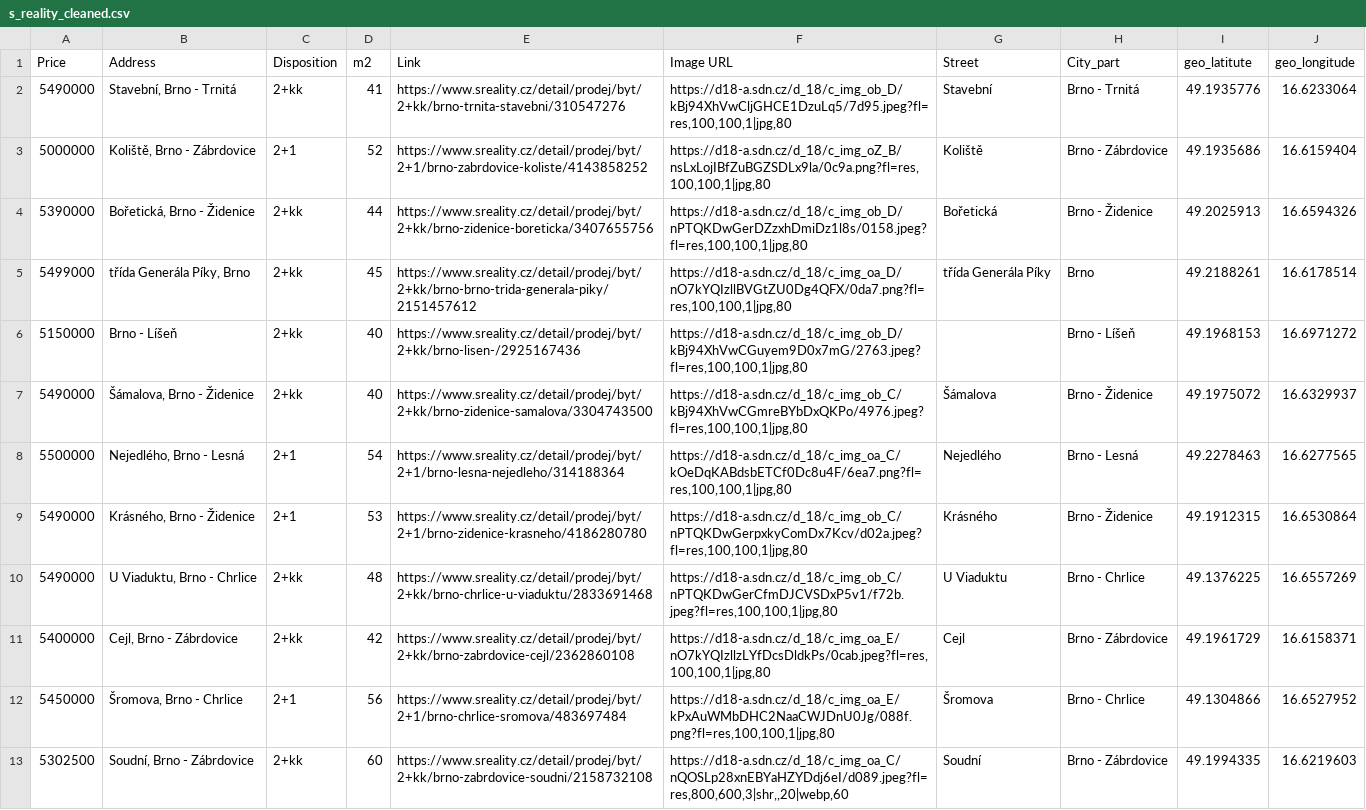
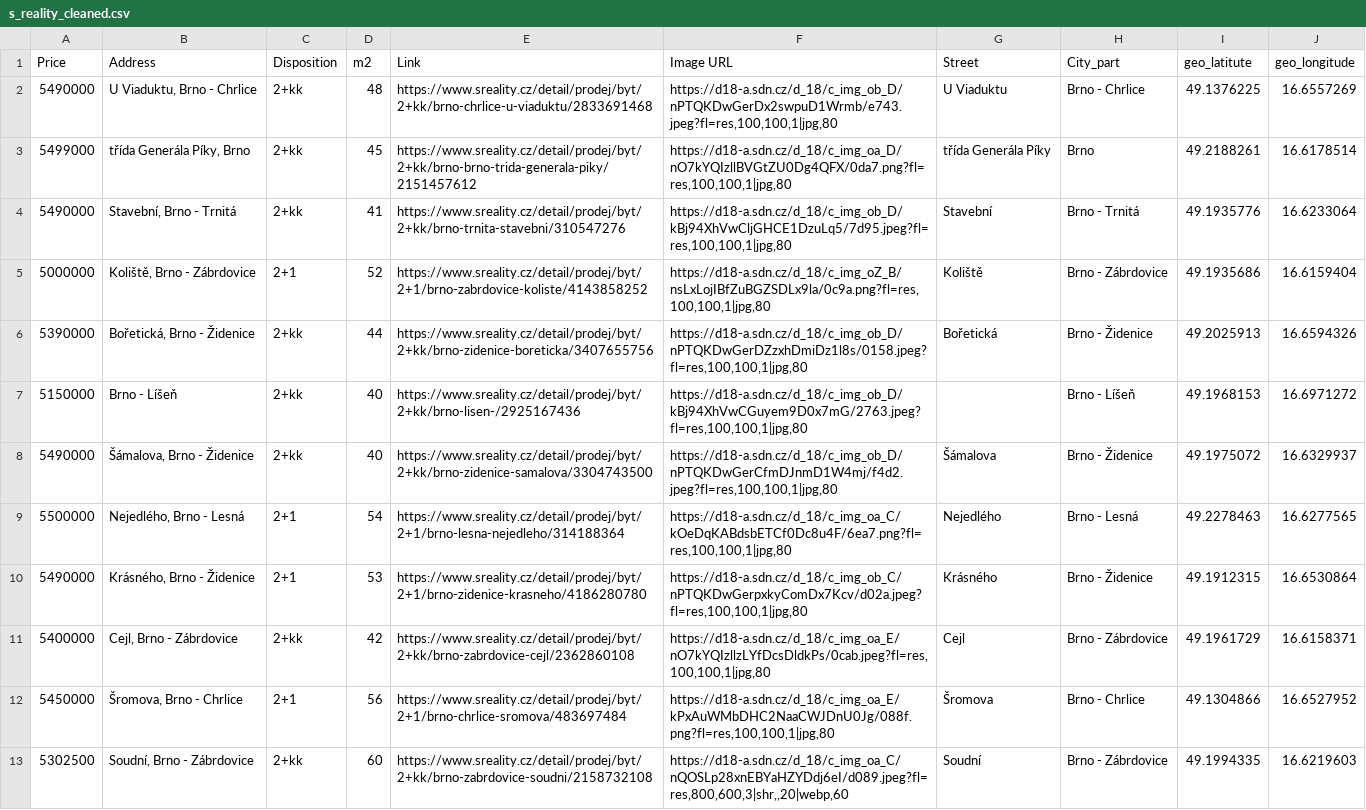
Before and after one commit to valentovahelen/s_reality, a CSV file: s_reality_cleaned.csv, drawn as a sheet; only a part is shown.

```diff
--- a/s_reality_cleaned.csv
+++ b/s_reality_cleaned.csv
@@ -1,2 +1,4 @@
 Price,Address,Disposition,m2,Link,Image URL,Street,City_part,geo_latitute,geo_longitude
+5490000,"U Viaduktu, Brno - Chrlice",2+kk,48,https://www.sreality.cz/detail/prodej/byt/2+kk/brno-chrlice-u-viaduktu/2833691468,"https://d18-a.sdn.cz/d_18/c_img_ob_D/nPTQKDwGerDx2swpuD1Wrmb/e743.jpeg?fl=res,100,100,1|jpg,80",U Viaduktu,Brno - Chrlice,49.1376225,16.6557269
+5499000,"třída Generála Píky, Brno",2+kk,45,https://www.sreality.cz/detail/prodej/byt/2+kk/brno-brno-trida-generala-piky/2151457612,"https://d18-a.sdn.cz/d_18/c_img_oa_D/nO7kYQIzllBVGtZU0Dg4QFX/0da7.png?fl=res,100,100,1|jpg,80",třída Generála Píky,Brno,49.2188261,16.6178514
 5490000,"Stavební, Brno - Trnitá",2+kk,41,https://www.sreality.cz/detail/prodej/byt/2+kk/brno-trnita-stavebni/310547276,"https://d18-a.sdn.cz/d_18/c_img_ob_D/kBj94XhVwCljGHCE1DzuLq5/7d95.jpeg?fl=res,100,100,1|jpg,80",Stavební,Brno - Trnitá,49.1935776,16.6233064
@@ -4,8 +6,6 @@ Price,Address,Disposition,m2,Link,Image URL,Street,City_part,geo_latitute,geo_lo
 5390000,"Bořetická, Brno - Židenice",2+kk,44,https://www.sreality.cz/detail/prodej/byt/2+kk/brno-zidenice-boreticka/3407655756,"https://d18-a.sdn.cz/d_18/c_img_ob_D/nPTQKDwGerDZzxhDmiDz1l8s/0158.jpeg?fl=res,100,100,1|jpg,80",Bořetická,Brno - Židenice,49.2025913,16.6594326
-5499000,"třída Generála Píky, Brno",2+kk,45,https://www.sreality.cz/detail/prodej/byt/2+kk/brno-brno-trida-generala-piky/2151457612,"https://d18-a.sdn.cz/d_18/c_img_oa_D/nO7kYQIzllBVGtZU0Dg4QFX/0da7.png?fl=res,100,100,1|jpg,80",třída Generála Píky,Brno,49.2188261,16.6178514
 5150000,Brno - Líšeň,2+kk,40,https://www.sreality.cz/detail/prodej/byt/2+kk/brno-lisen-/2925167436,"https://d18-a.sdn.cz/d_18/c_img_ob_D/kBj94XhVwCGuyem9D0x7mG/2763.jpeg?fl=res,100,100,1|jpg,80",,Brno - Líšeň,49.1968153,16.6971272
-5490000,"Šámalova, Brno - Židenice",2+kk,40,https://www.sreality.cz/detail/prodej/byt/2+kk/brno-zidenice-samalova/3304743500,"https://d18-a.sdn.cz/d_18/c_img_ob_C/kBj94XhVwCGmreBYbDxQKPo/4976.jpeg?fl=res,100,100,1|jpg,80",Šámalova,Brno - Židenice,49.1975072,16.6329937
+5490000,"Šámalova, Brno - Židenice",2+kk,40,https://www.sreality.cz/detail/prodej/byt/2+kk/brno-zidenice-samalova/3304743500,"https://d18-a.sdn.cz/d_18/c_img_ob_D/nPTQKDwGerCfmDJnmD1W4mj/f4d2.jpeg?fl=res,100,100,1|jpg,80",Šámalova,Brno - Židenice,49.1975072,16.6329937
 5500000,"Nejedlého, Brno - Lesná",2+1,54,https://www.sreality.cz/detail/prodej/byt/2+1/brno-lesna-nejedleho/314188364,"https://d18-a.sdn.cz/d_18/c_img_oa_C/kOeDqKABdsbETCf0Dc8u4F/6ea7.png?fl=res,100,100,1|jpg,80",Nejedlého,Brno - Lesná,49.2278463,16.6277565
 5490000,"Krásného, Brno - Židenice",2+1,53,https://www.sreality.cz/detail/prodej/byt/2+1/brno-zidenice-krasneho/4186280780,"https://d18-a.sdn.cz/d_18/c_img_ob_C/nPTQKDwGerpxkyComDx7Kcv/d02a.jpeg?fl=res,100,100,1|jpg,80",Krásného,Brno - Židenice,49.1912315,16.6530864
-5490000,"U Viaduktu, Brno - Chrlice",2+kk,48,https://www.sreality.cz/detail/prodej/byt/2+kk/brno-chrlice-u-viaduktu/2833691468,"https://d18-a.sdn.cz/d_18/c_img_ob_C/nPTQKDwGerCfmDJCVSDxP5v1/f72b.jpeg?fl=res,100,100,1|jpg,80",U Viaduktu,Brno - Chrlice,49.1376225,16.6557269
 5400000,"Cejl, Brno - Zábrdovice",2+kk,42,https://www.sreality.cz/detail/prodej/byt/2+kk/brno-zabrdovice-cejl/2362860108,"https://d18-a.sdn.cz/d_18/c_img_oa_E/nO7kYQIzllzLYfDcsDldkPs/0cab.jpeg?fl=res,100,100,1|jpg,80",Cejl,Brno - Zábrdovice,49.1961729,16.6158371
```
